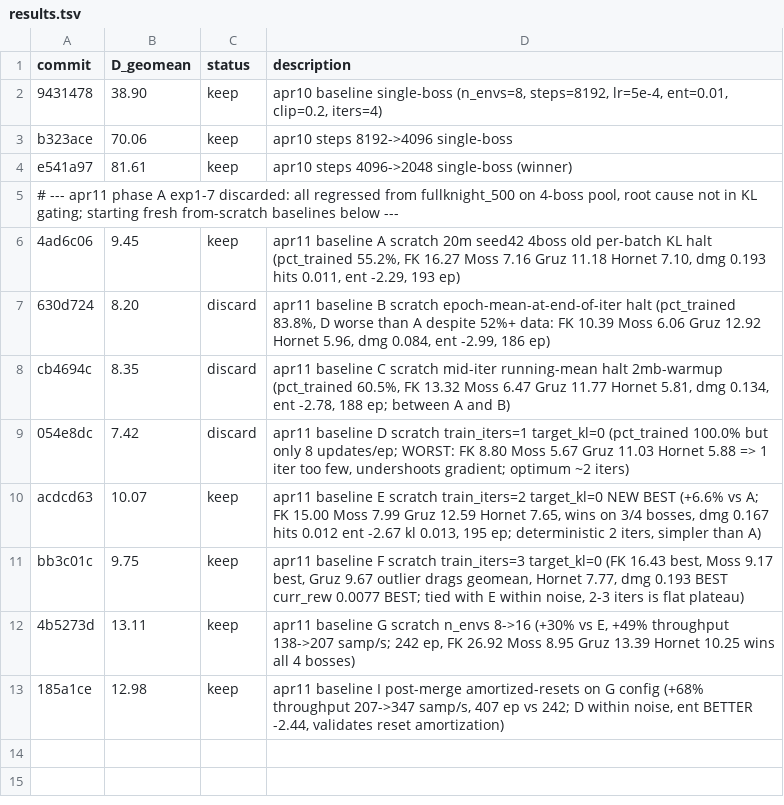
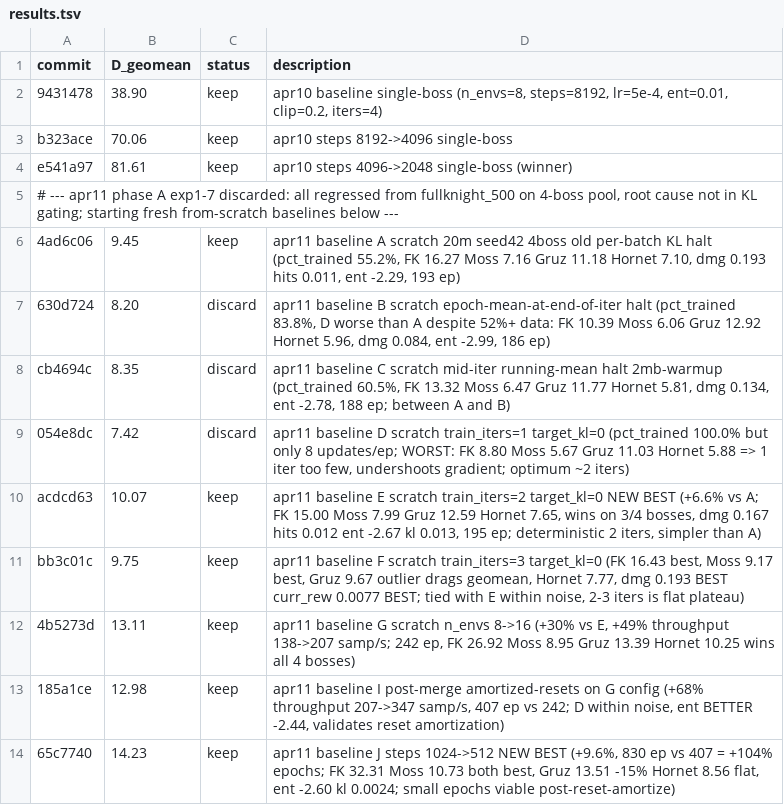
Before and after one commit to Ramora0/FullKnight, a TSV file: autoresearch/results.tsv, drawn as a sheet.

```diff
--- a/autoresearch/results.tsv
+++ b/autoresearch/results.tsv
@@ -13 +13,2 @@ bb3c01c	9.75	keep	apr11 baseline F scratch train_iters=3 target_kl=0 (FK 16.43 b
 185a1ce	12.98	keep	apr11 baseline I post-merge amortized-resets on G config (+68% throughput 207->347 samp/s, 407 ep vs 242; D within noise, ent BETTER -2.44, validates reset amortization)
+65c7740	14.23	keep	apr11 baseline J steps 1024->512 NEW BEST (+9.6%, 830 ep vs 407 = +104% epochs; FK 32.31 Moss 10.73 both best, Gruz 13.51 -15% Hornet 8.56 flat, ent -2.60 kl 0.0024; small epochs viable post-reset-amortize)
```
Also changed, not shown: 1 other file.
